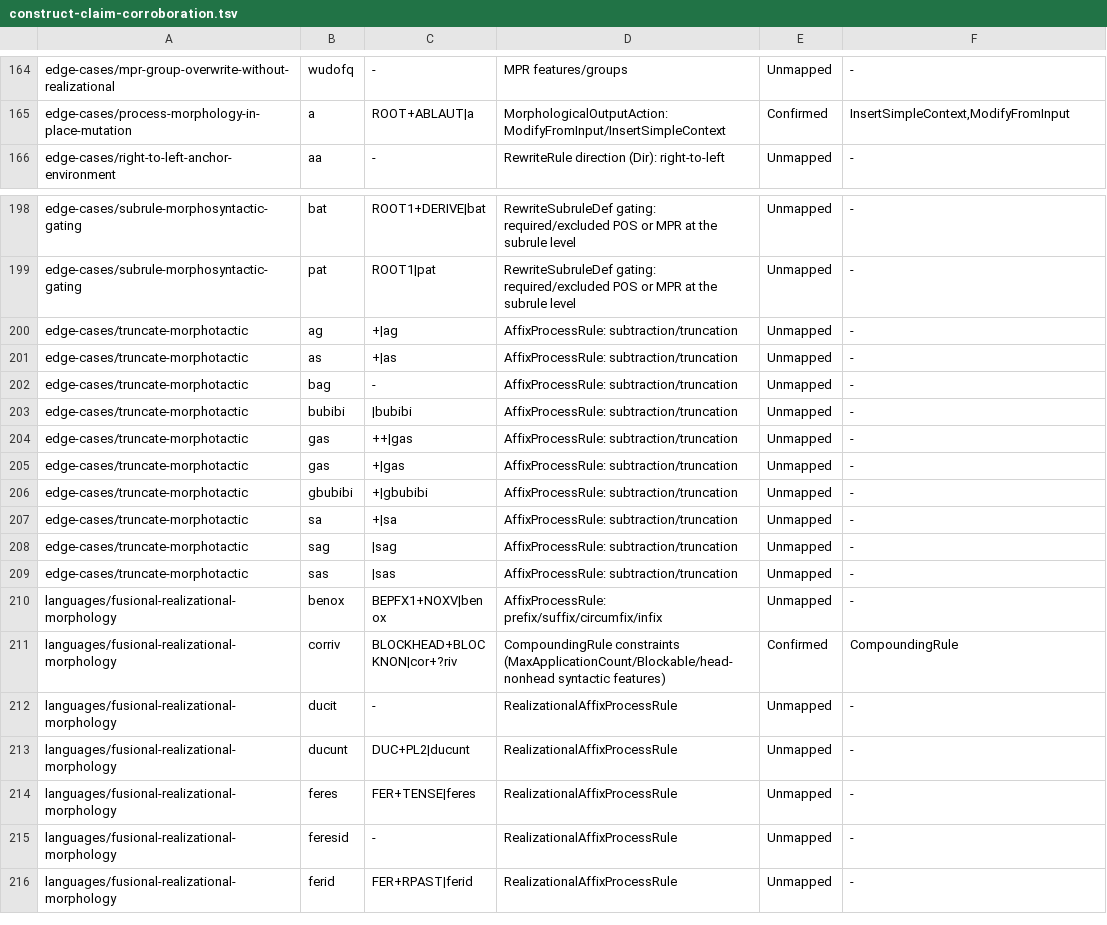
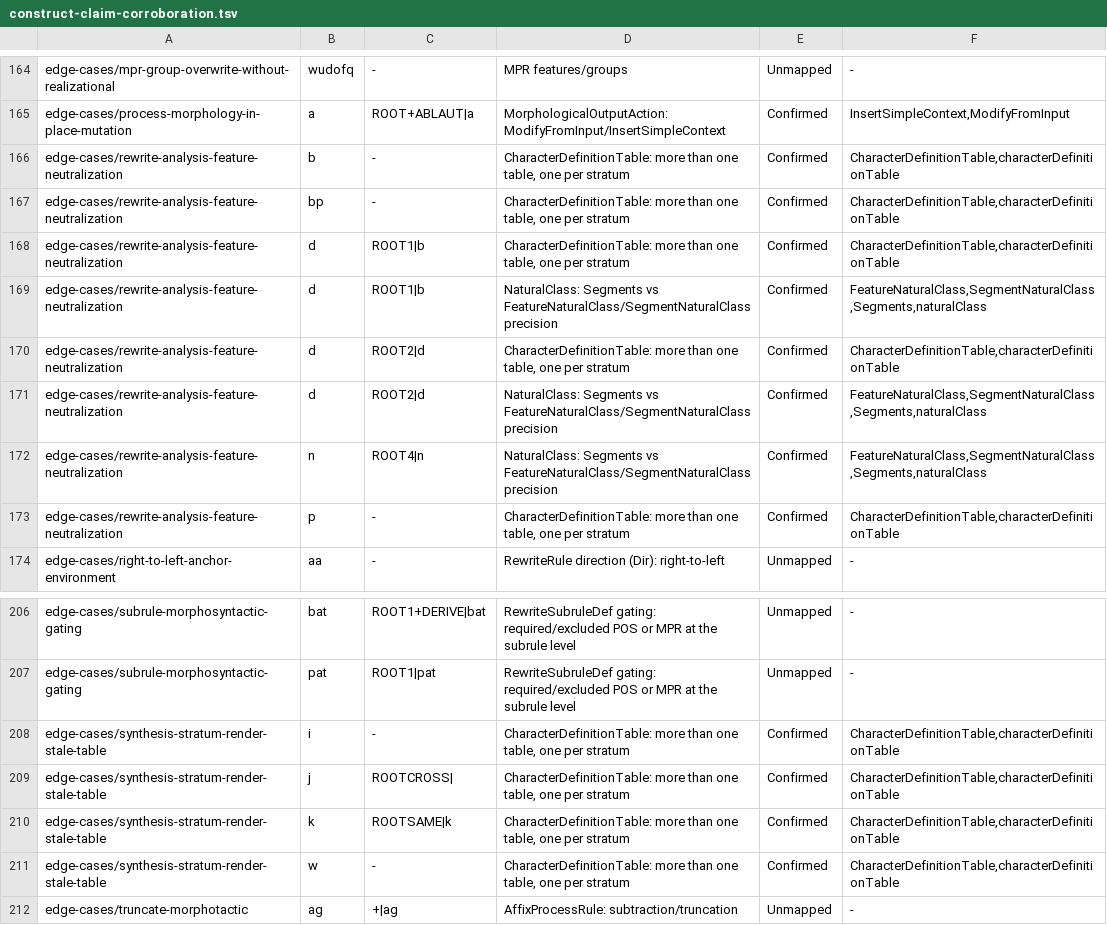
Before and after one commit to sillsdev/machine, a TSV file: conformance/construct-claim-corroboration.tsv, drawn as a sheet; only a part is shown, gaps mark what is left out; the shorter side is filled out with more unchanged rows.

```diff
--- a/conformance/construct-claim-corroboration.tsv
+++ b/conformance/construct-claim-corroboration.tsv
@@ -165,2 +165,10 @@ edge-cases/mpr-group-overwrite-without-realizational	wudofq	-	MPR features/group
 edge-cases/process-morphology-in-place-mutation	a	ROOT+ABLAUT|a	MorphologicalOutputAction: ModifyFromInput/InsertSimpleContext	Confirmed	InsertSimpleContext,ModifyFromInput
+edge-cases/rewrite-analysis-feature-neutralization	b	-	CharacterDefinitionTable: more than one table, one per stratum	Confirmed	CharacterDefinitionTable,characterDefinitionTable
+edge-cases/rewrite-analysis-feature-neutralization	bp	-	CharacterDefinitionTable: more than one table, one per stratum	Confirmed	CharacterDefinitionTable,characterDefinitionTable
+edge-cases/rewrite-analysis-feature-neutralization	d	ROOT1|b	CharacterDefinitionTable: more than one table, one per stratum	Confirmed	CharacterDefinitionTable,characterDefinitionTable
+edge-cases/rewrite-analysis-feature-neutralization	d	ROOT1|b	NaturalClass: Segments vs FeatureNaturalClass/SegmentNaturalClass precision	Confirmed	FeatureNaturalClass,SegmentNaturalClass,Segments,naturalClass
+edge-cases/rewrite-analysis-feature-neutralization	d	ROOT2|d	CharacterDefinitionTable: more than one table, one per stratum	Confirmed	CharacterDefinitionTable,characterDefinitionTable
+edge-cases/rewrite-analysis-feature-neutralization	d	ROOT2|d	NaturalClass: Segments vs FeatureNaturalClass/SegmentNaturalClass precision	Confirmed	FeatureNaturalClass,SegmentNaturalClass,Segments,naturalClass
+edge-cases/rewrite-analysis-feature-neutralization	n	ROOT4|n	NaturalClass: Segments vs FeatureNaturalClass/SegmentNaturalClass precision	Confirmed	FeatureNaturalClass,SegmentNaturalClass,Segments,naturalClass
+edge-cases/rewrite-analysis-feature-neutralization	p	-	CharacterDefinitionTable: more than one table, one per stratum	Confirmed	CharacterDefinitionTable,characterDefinitionTable
 edge-cases/right-to-left-anchor-environment	aa	-	RewriteRule direction (Dir): right-to-left	Unmapped	-
@@ -199,2 +207,6 @@ edge-cases/subrule-morphosyntactic-gating	bat	ROOT1+DERIVE|bat	RewriteSubruleDef
 edge-cases/subrule-morphosyntactic-gating	pat	ROOT1|pat	RewriteSubruleDef gating: required/excluded POS or MPR at the subrule level	Unmapped	-
+edge-cases/synthesis-stratum-render-stale-table	i	-	CharacterDefinitionTable: more than one table, one per stratum	Confirmed	CharacterDefinitionTable,characterDefinitionTable
+edge-cases/synthesis-stratum-render-stale-table	j	ROOTCROSS|	CharacterDefinitionTable: more than one table, one per stratum	Confirmed	CharacterDefinitionTable,characterDefinitionTable
+edge-cases/synthesis-stratum-render-stale-table	k	ROOTSAME|k	CharacterDefinitionTable: more than one table, one per stratum	Confirmed	CharacterDefinitionTable,characterDefinitionTable
+edge-cases/synthesis-stratum-render-stale-table	w	-	CharacterDefinitionTable: more than one table, one per stratum	Confirmed	CharacterDefinitionTable,characterDefinitionTable
 edge-cases/truncate-morphotactic	ag	+|ag	AffixProcessRule: subtraction/truncation	Unmapped	-
```
Also changed, not shown: conformance/coverage.csv, conformance/grammar-coverage-ledger.tsv, 13 other files.
